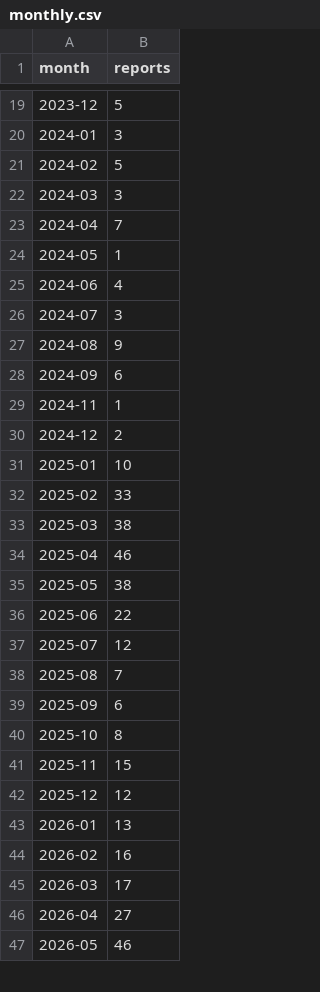
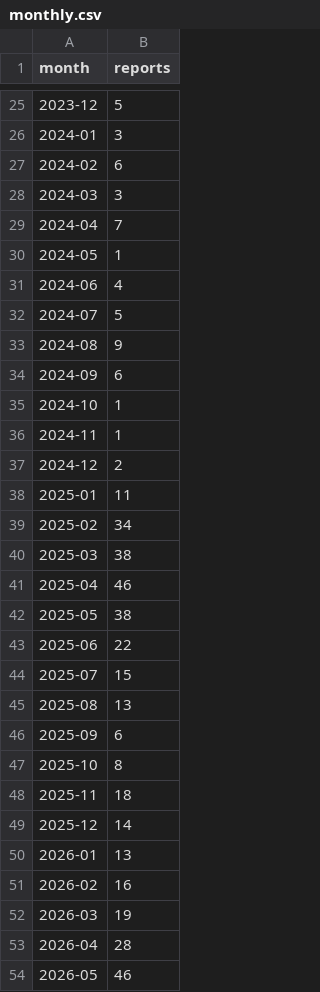
Before and after one commit to reihlinstinct/parking-stats, a CSV file: public/data/monthly.csv, drawn as a sheet; only a part is shown, gaps mark what is left out; the diff covers the shown part only.

```diff
--- a/public/data/monthly.csv
+++ b/public/data/monthly.csv
@@ -20,3 +26,3 @@ month,reports
 2024-01,3
-2024-02,5
+2024-02,6
 2024-03,3
@@ -25,9 +31,10 @@ month,reports
 2024-06,4
-2024-07,3
+2024-07,5
 2024-08,9
 2024-09,6
+2024-10,1
 2024-11,1
 2024-12,2
-2025-01,10
-2025-02,33
+2025-01,11
+2025-02,34
 2025-03,38
@@ -36,12 +43,12 @@ month,reports
 2025-06,22
-2025-07,12
-2025-08,7
+2025-07,15
+2025-08,13
 2025-09,6
 2025-10,8
-2025-11,15
-2025-12,12
+2025-11,18
+2025-12,14
 2026-01,13
 2026-02,16
-2026-03,17
-2026-04,27
+2026-03,19
+2026-04,28
 2026-05,46
```
Also changed, not shown: 7 added rows and 10 edited cells elsewhere in this file, public/data/categories.csv, public/data/streets.csv, 3 other files.
